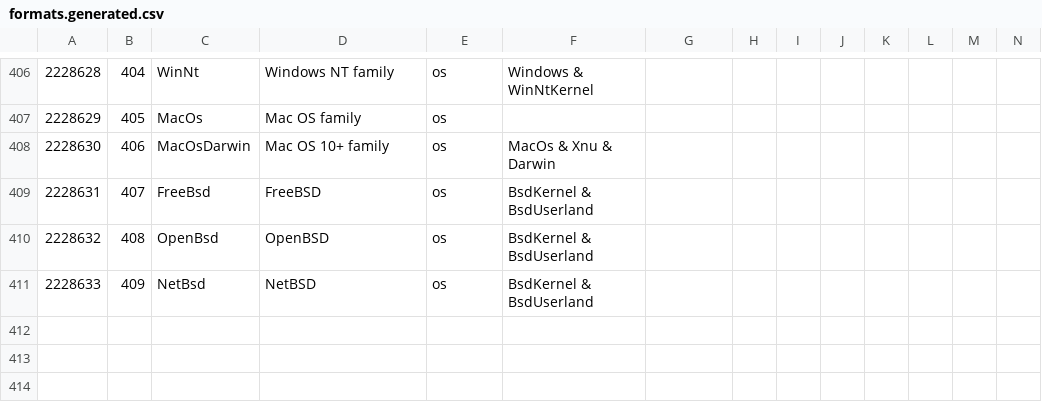
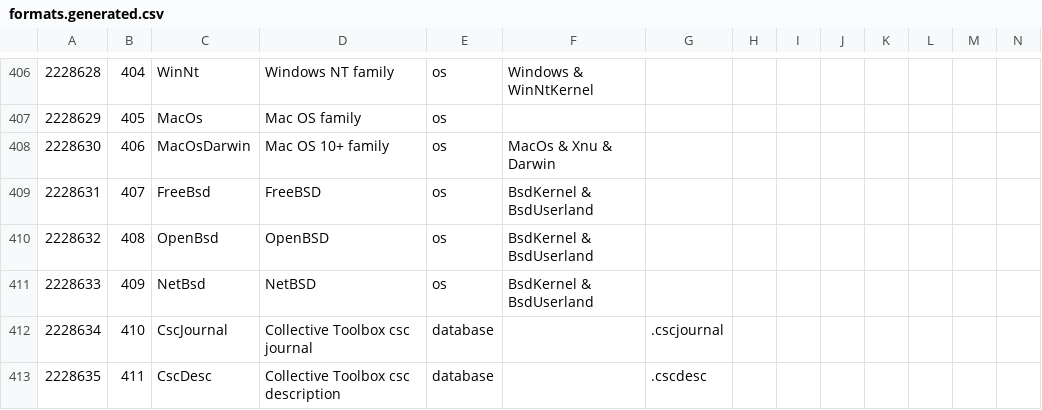
Before and after one commit to collectivetoolbox/collectivetoolbox, a CSV file: src/formats/utilities/data/formats.generated.csv, drawn as a sheet; only a part is shown, gaps mark what is left out; rows hold the shown columns only; the diff names each change by its address in the sheet, - before the commit and + after, or states it on an @@ line.

Commit message:
refactor: Lint and test fixes for csc and file; some formats data

```diff
--- a/src/formats/utilities/data/formats.generated.csv
+++ b/src/formats/utilities/data/formats.generated.csv
+row 412: 2228634 | 410 | CscJournal | Collective Toolbox csc journal | database |  | .cscjournal
+row 413: 2228635 | 411 | CscDesc | Collective Toolbox csc description | database |  | .cscdesc
```
Also changed, not shown: src/formats/utilities/data/formats/database.csv, 10 other files.
